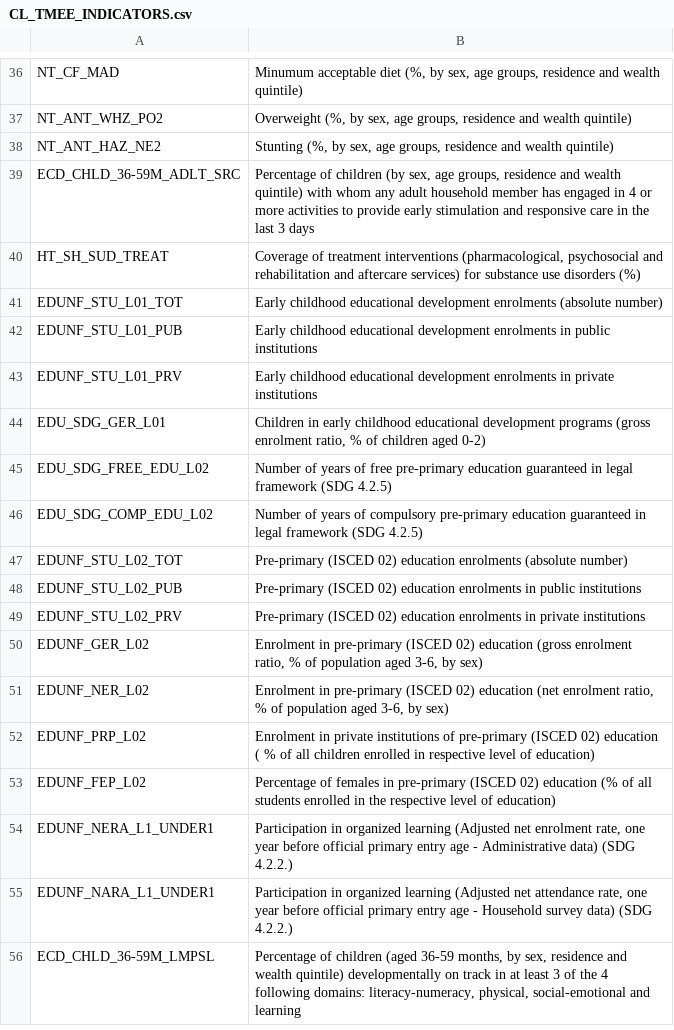
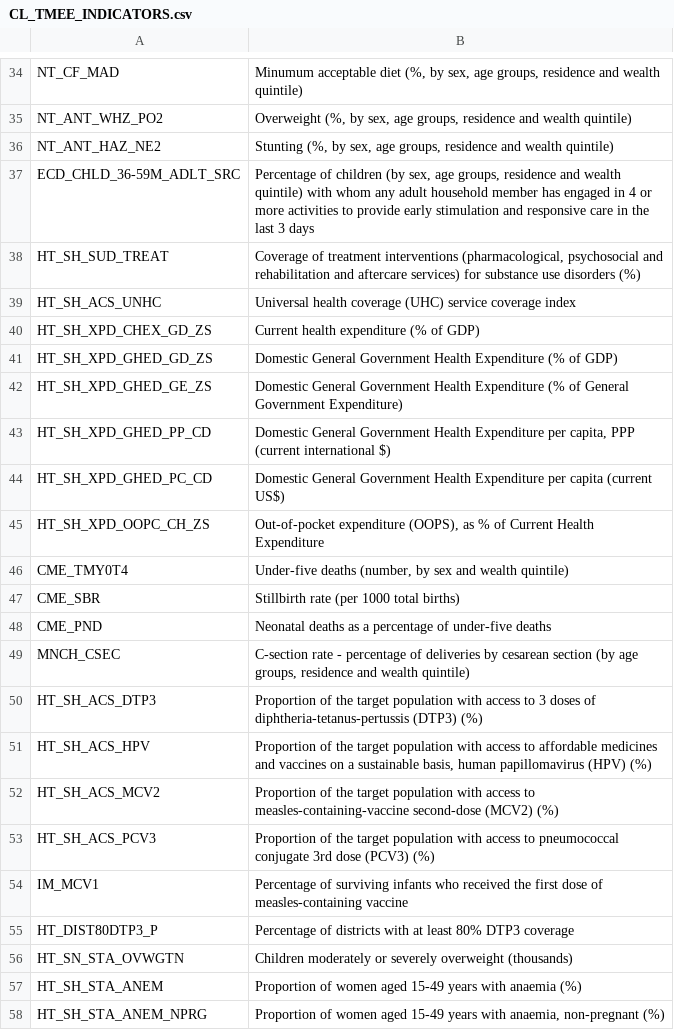
Before and after one commit to UNICEFECAR/data-etl, a CSV file: tmee/data_out/codelists/CL_TMEE_INDICATORS.csv, drawn as a sheet; only a part is shown, gaps mark what is left out; the shorter side is filled out with more unchanged rows; the diff covers the shown part only.

Commit message:
data uploads for health on existing sources - CDDEM, eurostat and oecd TBD

```diff
--- a/tmee/data_out/codelists/CL_TMEE_INDICATORS.csv
+++ b/tmee/data_out/codelists/CL_TMEE_INDICATORS.csv
@@ -40 +38,21 @@ ECD_CHLD_36-59M_ADLT_SRC,"Percentage of children (by sex, age groups, residence
 HT_SH_SUD_TREAT,"Coverage of treatment interventions (pharmacological, psychosocial and rehabilitation and aftercare services) for substance use disorders (%)"
+HT_SH_ACS_UNHC,Universal health coverage (UHC) service coverage index
+HT_SH_XPD_CHEX_GD_ZS,Current health expenditure (% of GDP)
+HT_SH_XPD_GHED_GD_ZS,Domestic General Government Health Expenditure (% of GDP)
+HT_SH_XPD_GHED_GE_ZS,Domestic General Government Health Expenditure (% of General Government Expenditure)
+HT_SH_XPD_GHED_PP_CD,"Domestic General Government Health Expenditure per capita, PPP (current international $)"
+HT_SH_XPD_GHED_PC_CD,Domestic General Government Health Expenditure per capita (current US$)
+HT_SH_XPD_OOPC_CH_ZS,"Out-of-pocket expenditure (OOPS), as % of Current Health Expenditure"
+CME_TMY0T4,"Under-five deaths (number, by sex and wealth quintile)"
+CME_SBR,Stillbirth rate (per 1000 total births)
+CME_PND,Neonatal deaths as a percentage of under-five deaths
+MNCH_CSEC,"C-section rate - percentage of deliveries by cesarean section (by age groups, residence and wealth quintile)"
+HT_SH_ACS_DTP3,Proportion of the target population with access to 3 doses of diphtheria-tetanus-pertussis (DTP3) (%)
+HT_SH_ACS_HPV,"Proportion of the target population with access to affordable medicines and vaccines on a sustainable basis, human papillomavirus (HPV) (%)"
+HT_SH_ACS_MCV2,Proportion of the target population with access to measles-containing-vaccine second-dose (MCV2) (%)
+HT_SH_ACS_PCV3,Proportion of the target population with access to pneumococcal conjugate 3rd dose (PCV3) (%)
+IM_MCV1,Percentage of surviving infants who received the first dose of measles-containing vaccine
+HT_DIST80DTP3_P,Percentage of districts with at least 80% DTP3 coverage
+HT_SN_STA_OVWGTN,Children moderately or severely overweight (thousands)
+HT_SH_STA_ANEM,Proportion of women aged 15-49 years with anaemia (%)
+HT_SH_STA_ANEM_NPRG,"Proportion of women aged 15-49 years with anaemia, non-pregnant (%)"
```
Also changed, not shown: 14 added rows and 2 edited cells elsewhere in this file, 2 other files.
